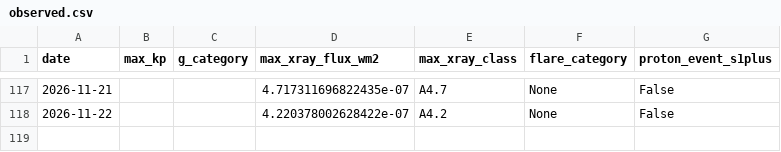
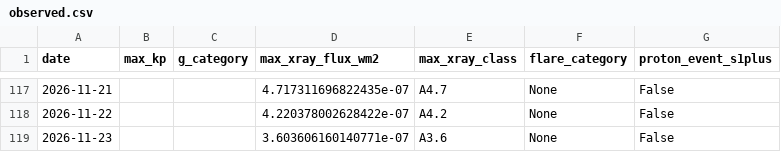
Before and after one commit to MetopRBr/space-weather-verify, a CSV file: data/observed.csv, drawn as a sheet; only a part is shown, gaps mark what is left out; the diff names each change by its address in the sheet, - before the commit and + after, or states it on an @@ line.

```diff
--- a/data/observed.csv
+++ b/data/observed.csv
+row 119: 2026-11-23 |  |  | 3.603606160140771e-07 | A3.6 | None | False
```
Also changed, not shown: data/forecasts.csv, data/scorecard.csv.
